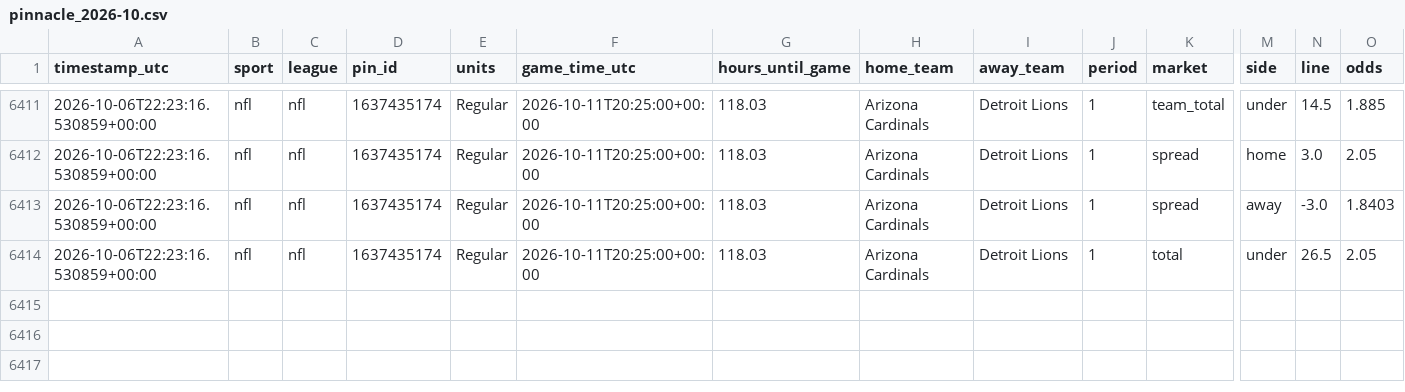
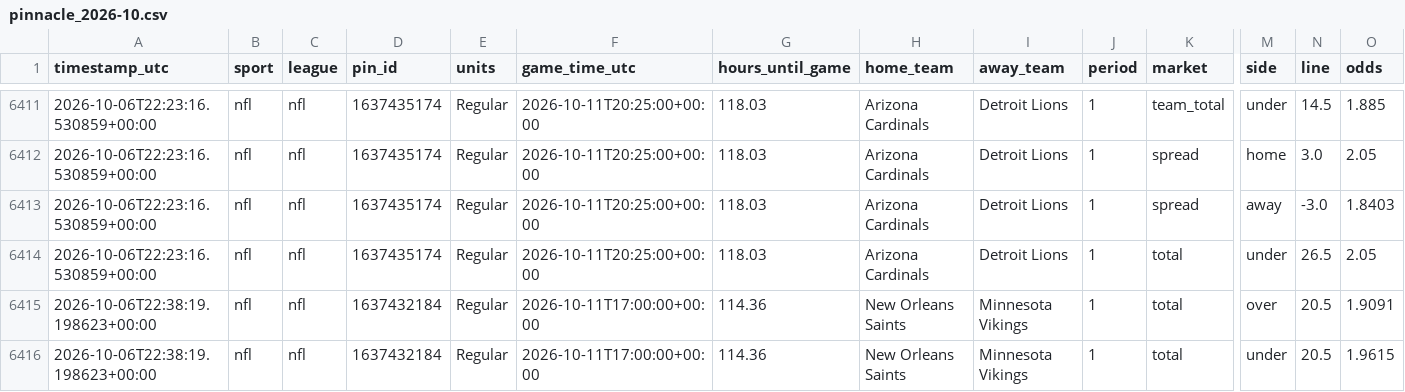
Before and after one commit to fallking123/money-flow-tracker, a CSV file: docs/data/nfl/pinnacle_2026-10.csv, drawn as a sheet; only a part is shown, gaps mark what is left out; rows hold the shown columns only; the diff names each change by its address in the sheet, - before the commit and + after, or states it on an @@ line.

```diff
--- a/docs/data/nfl/pinnacle_2026-10.csv
+++ b/docs/data/nfl/pinnacle_2026-10.csv
+row 6415: 2026-10-06T22:38:19.198623+00:00 | nfl | nfl | 1637432184 | Regular | 2026-10-11T17:00:00+00:00 | 114.36 | New Orleans Saints | Minnesota Vikings | 1 | total | over | 20.5 | 1.9091
+row 6416: 2026-10-06T22:38:19.198623+00:00 | nfl | nfl | 1637432184 | Regular | 2026-10-11T17:00:00+00:00 | 114.36 | New Orleans Saints | Minnesota Vikings | 1 | total | under | 20.5 | 1.9615
```
Also changed, not shown: docs/data/mlb/odds_books_2026-10.csv, docs/data/mlb/odds_history_2026-10.csv, 13 other files.
